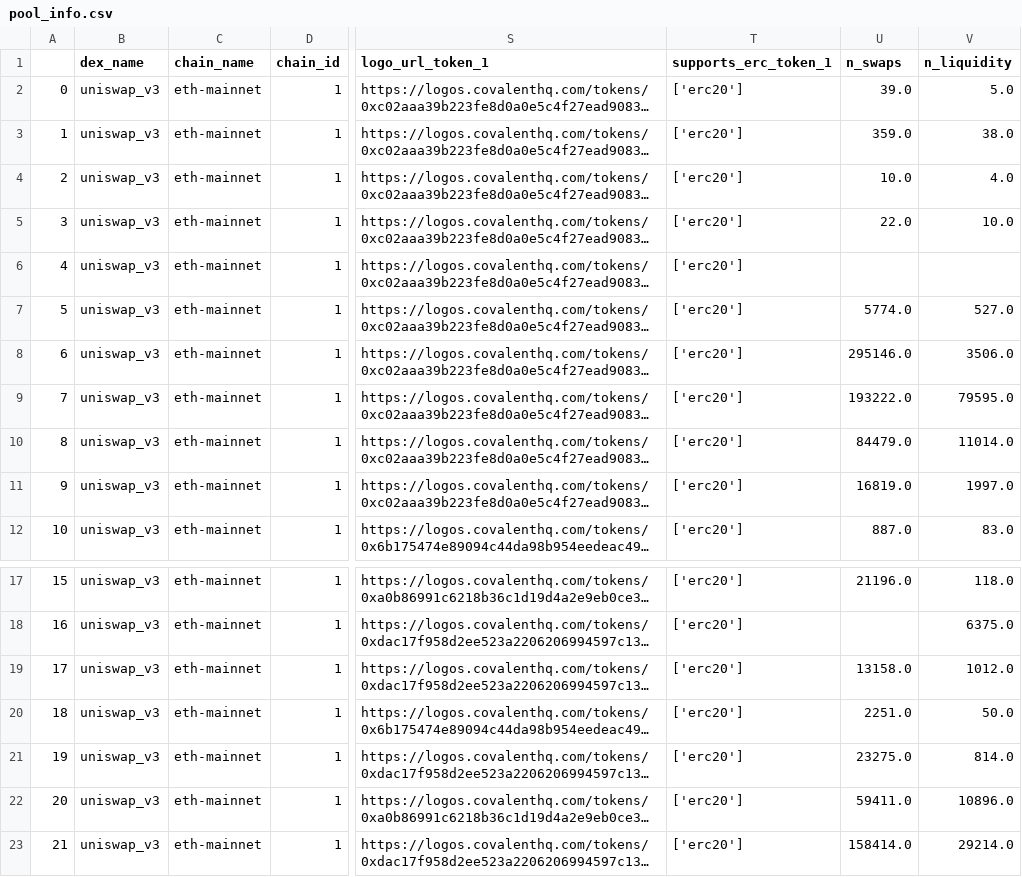
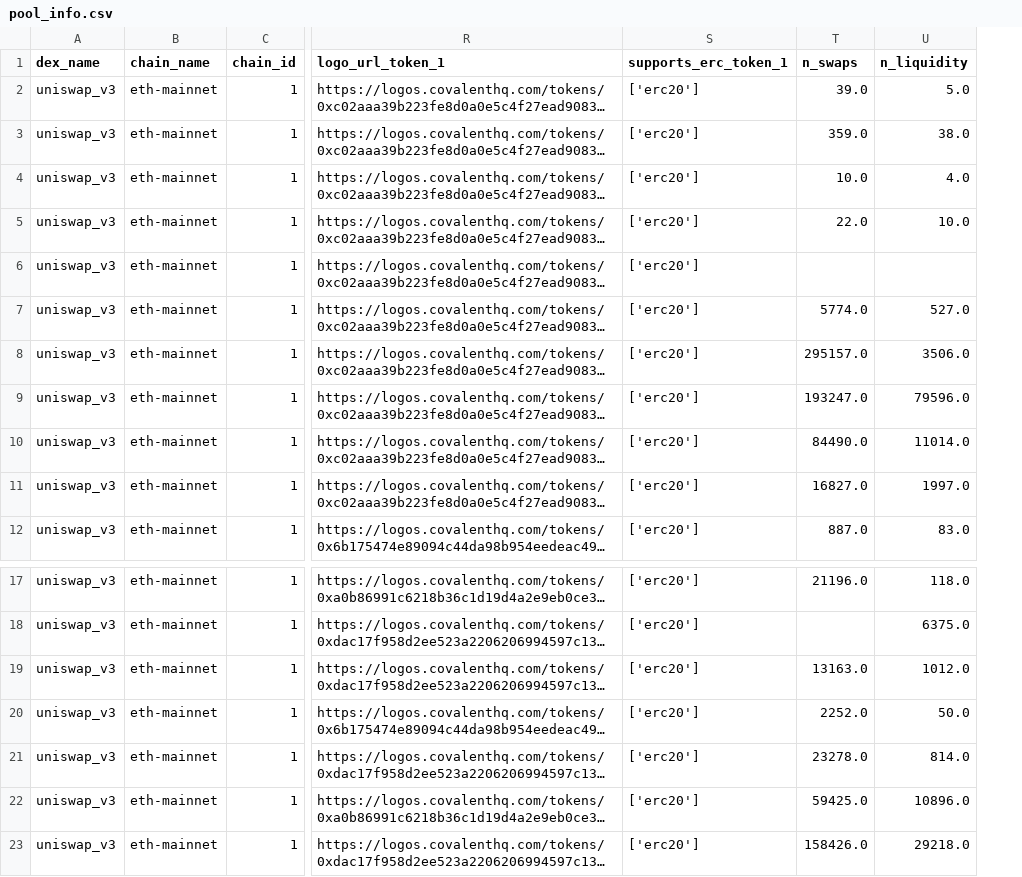
Before and after one commit to pradeeptadas/uniswap-v3-project, a CSV file: data/pool_info.csv, drawn as a sheet; only a part is shown, gaps mark what is left out; long unchanged cells end in …; removed rows and columns are numbered as before the commit, all else as after; the diff names each change by its address in the sheet, - before the commit and + after, or states it on an @@ line.

Commit message:
script for querying data from multiple pools + small fixes

```diff
--- a/data/pool_info.csv
+++ b/data/pool_info.csv
-column A, rows 2-12: 0 | 1 | 2 | 3 | 4 | 5 | 6 | 7 | 8 | 9 | 10; rows 17-23: 15 | 16 | 17 | 18 | 19 | 20 | 21
-T8 (n_swaps): 295146.0
+T8 (n_swaps): 295157.0
-T9 (n_swaps): 193222.0
+T9 (n_swaps): 193247.0
-U9 (n_liquidity): 79595.0
+U9 (n_liquidity): 79596.0
-T10 (n_swaps): 84479.0
+T10 (n_swaps): 84490.0
-T11 (n_swaps): 16819.0
+T11 (n_swaps): 16827.0
-T19 (n_swaps): 13158.0
+T19 (n_swaps): 13163.0
-T20 (n_swaps): 2251.0
+T20 (n_swaps): 2252.0
-T21 (n_swaps): 23275.0
+T21 (n_swaps): 23278.0
-T22 (n_swaps): 59411.0
+T22 (n_swaps): 59425.0
-T23 (n_swaps): 158414.0
+T23 (n_swaps): 158426.0
-U23 (n_liquidity): 29214.0
+U23 (n_liquidity): 29218.0
```
Also changed, not shown: 3 other files.
